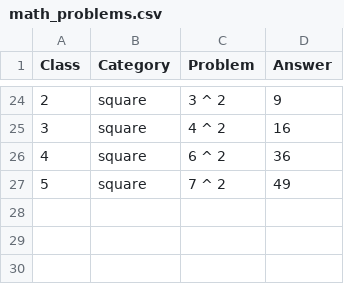
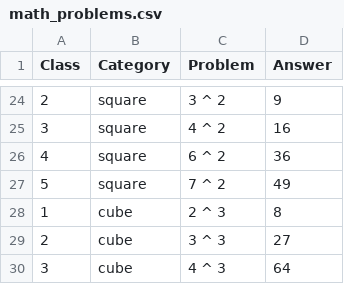
Before and after one commit to masrulmollah/maths2, a CSV file: math_problems.csv, drawn as a sheet; only a part is shown, gaps mark what is left out; the diff names each change by its address in the sheet, - before the commit and + after, or states it on an @@ line.

Commit message:
Update math_problems.csv

```diff
--- a/math_problems.csv
+++ b/math_problems.csv
+row 28: 1 | cube | 2 ^ 3 | 8
+row 29: 2 | cube | 3 ^ 3 | 27
+row 30: 3 | cube | 4 ^ 3 | 64
```
